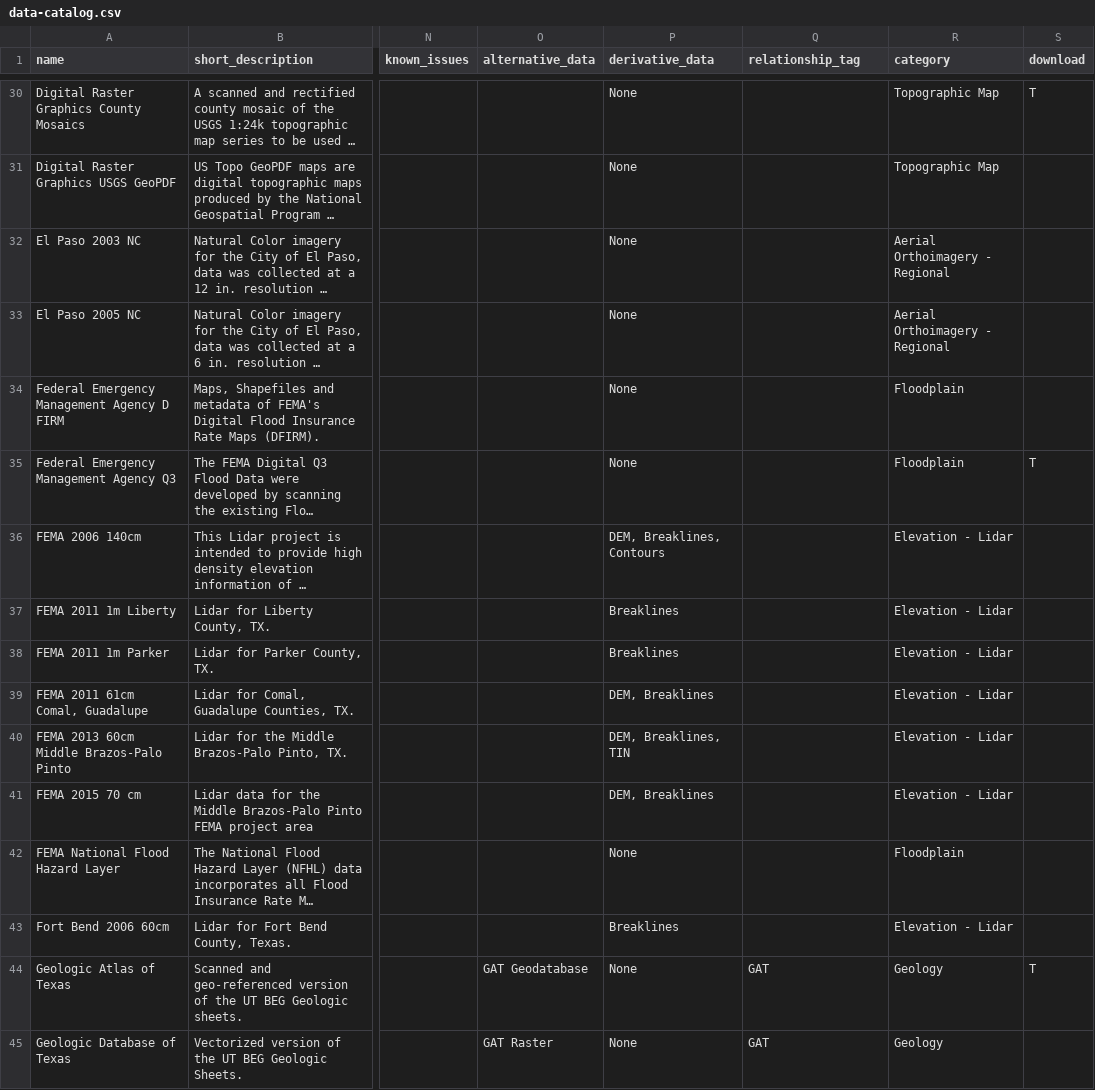
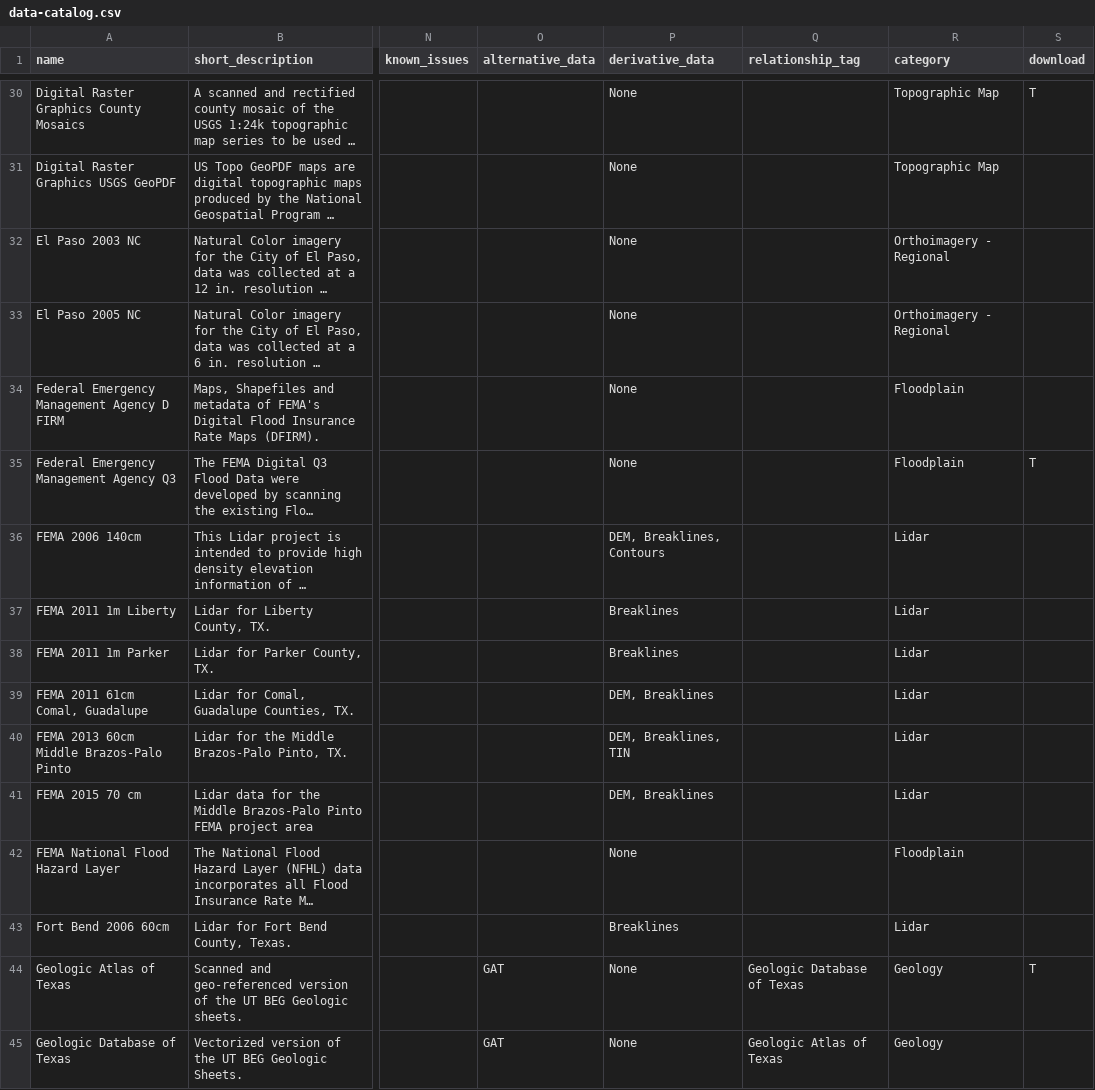
Before and after one commit to DavidHickman/tnris.org, a CSV file: content/data-catalog.csv, drawn as a sheet; only a part is shown, gaps mark what is left out; long unchanged cells end in …; the diff covers the shown part only; the diff names each change by its address in the sheet, - before the commit and + after, or states it on an @@ line.

```diff
--- a/content/data-catalog.csv
+++ b/content/data-catalog.csv
-R32:R33 (category): Aerial Orthoimagery - Regional
+R32:R33 (category): Orthoimagery - Regional
-R36:R41 (category): Elevation - Lidar
+R36:R41 (category): Lidar
-R43 (category): Elevation - Lidar
+R43 (category): Lidar
-O44 (alternative_data): GAT Geodatabase
+O44 (alternative_data): GAT
-Q44 (relationship_tag): GAT
+Q44 (relationship_tag): Geologic Database of Texas
-O45 (alternative_data): GAT Raster
+O45 (alternative_data): GAT
-Q45 (relationship_tag): GAT
+Q45 (relationship_tag): Geologic Atlas of Texas
```
Also changed, not shown: 101 edited cells elsewhere in this file.
